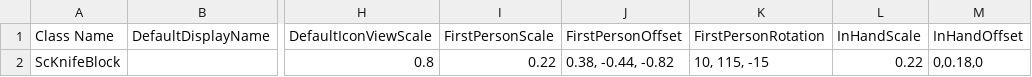
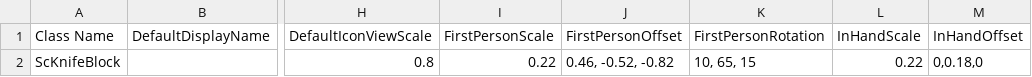
Before and after one commit to zh667/ScCsgoKnives, a CSV file: src/ScCsgoKnives/Assets/ScCsgoKnivesBlocksData.csv, drawn as a sheet; only a part is shown, gaps mark what is left out; the diff names each change by its address in the sheet, - before the commit and + after, or states it on an @@ line.

```diff
--- a/src/ScCsgoKnives/Assets/ScCsgoKnivesBlocksData.csv
+++ b/src/ScCsgoKnives/Assets/ScCsgoKnivesBlocksData.csv
-J2 (FirstPersonOffset): 0.38, -0.44, -0.82
+J2 (FirstPersonOffset): 0.46, -0.52, -0.82
-K2 (FirstPersonRotation): 10, 115, -15
+K2 (FirstPersonRotation): 10, 65, 15
```
Also changed, not shown: 6 other files.
